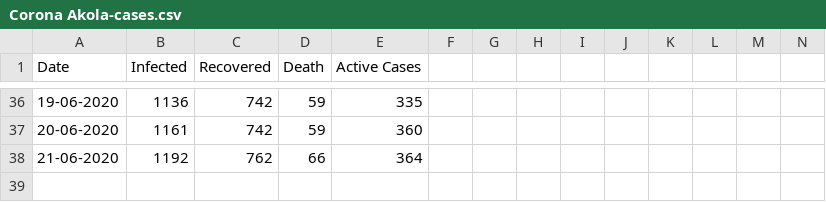
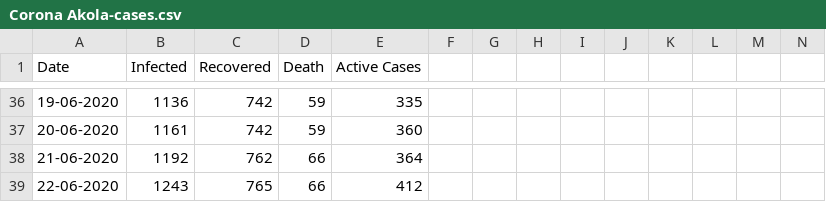
Before and after one commit to kamleshcodes/Akola_city_streamlit_app, a CSV file: Corona Akola-cases.csv, drawn as a sheet; only a part is shown, gaps mark what is left out; rows hold the shown columns only; the diff names each change by its address in the sheet, - before the commit and + after, or states it on an @@ line.

```diff
--- a/Corona Akola-cases.csv
+++ b/Corona Akola-cases.csv
+row 39: 22-06-2020 | 1243 | 765 | 66 | 412
```
Also changed, not shown: Corona Akola Location.csv, lat_long.csv, 1 other file.
